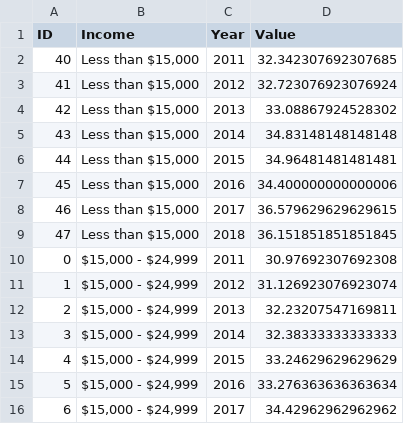
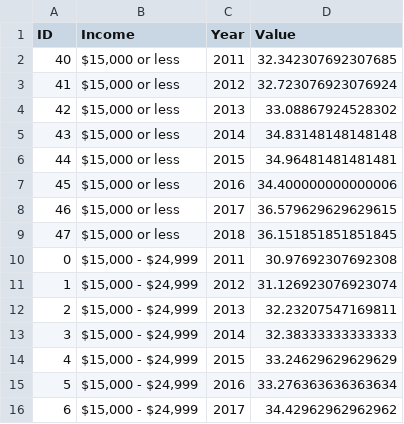
Before and after one commit to samanake/samanake.github.io, a CSV file: obesity_Income.csv, drawn as a sheet; only a part is shown.

```diff
--- a/obesity_Income.csv
+++ b/obesity_Income.csv
@@ -1,10 +1,10 @@
 ID,Income,Year,Value
-40,"Less than $15,000",2011,32.342307692307685
-41,"Less than $15,000",2012,32.723076923076924
-42,"Less than $15,000",2013,33.08867924528302
-43,"Less than $15,000",2014,34.83148148148148
-44,"Less than $15,000",2015,34.96481481481481
-45,"Less than $15,000",2016,34.400000000000006
-46,"Less than $15,000",2017,36.579629629629615
-47,"Less than $15,000",2018,36.151851851851845
+40,"$15,000 or less",2011,32.342307692307685
+41,"$15,000 or less",2012,32.723076923076924
+42,"$15,000 or less",2013,33.08867924528302
+43,"$15,000 or less",2014,34.83148148148148
+44,"$15,000 or less",2015,34.96481481481481
+45,"$15,000 or less",2016,34.400000000000006
+46,"$15,000 or less",2017,36.579629629629615
+47,"$15,000 or less",2018,36.151851851851845
 0,"$15,000 - $24,999",2011,30.97692307692308
```
Also changed, not shown: obesity_Education.csv, 1 other file.
